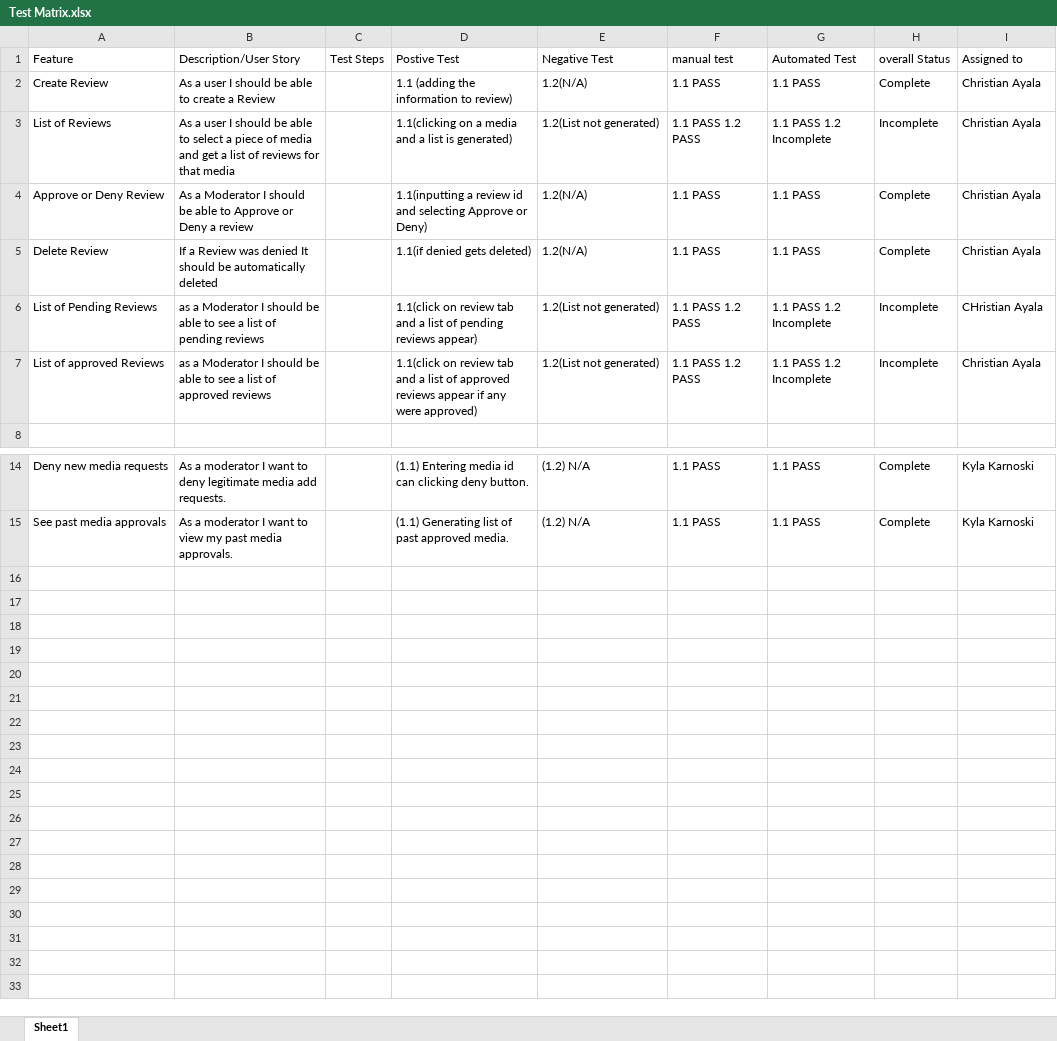
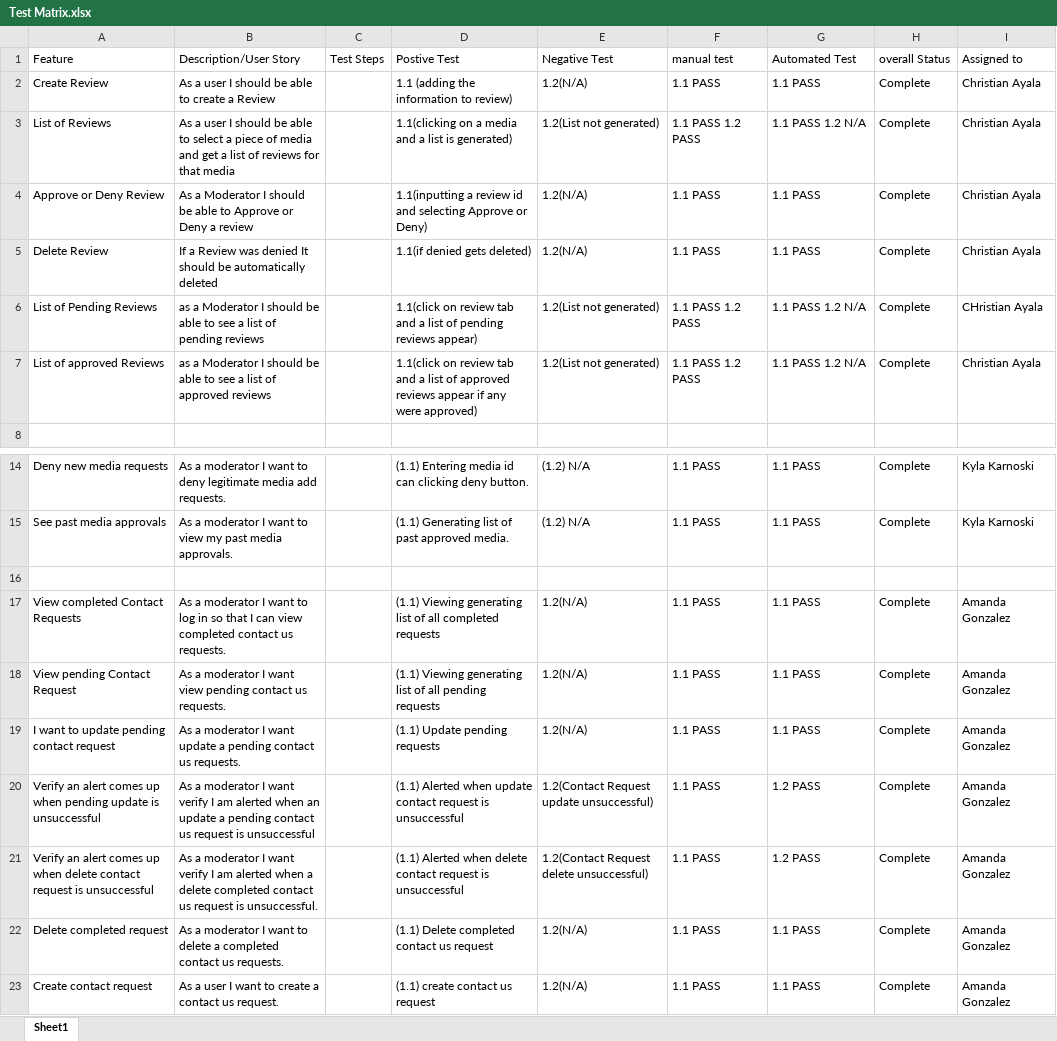
Before and after one commit to Chris24xx/BookShelf, an Excel workbook: Test Matrix.xlsx, sheet Sheet1, drawn as a sheet; only a part is shown, gaps mark what is left out; values as stored, in another font and other column widths than the file's, no borders; the diff names each change by its address in the sheet, - before the commit and + after, or states it on an @@ line.

Commit message:
updating test matrix

```diff
--- a/Test Matrix.xlsx (sheet Sheet1)
+++ b/Test Matrix.xlsx (sheet Sheet1)
-G3 (Automated Test): 1.1 PASS 1.2 Incomplete
+G3 (Automated Test): 1.1 PASS 1.2 N/A
-H3 (overall Status): Incomplete
+H3 (overall Status): Complete
-G6:G7 (Automated Test): 1.1 PASS 1.2 Incomplete
+G6:G7 (Automated Test): 1.1 PASS 1.2 N/A
-H6:H7 (overall Status): Incomplete
+H6:H7 (overall Status): Complete
+row 16: (empty)
+row 17: View completed Contact Requests | As a moderator I want to log in so that I can view completed contact us requests. |  | (1.1) Viewing generating list of all completed requests | 1.2(N/A) | 1.1 PASS | 1.1 PASS | Complete | Amanda Gonzalez
+row 18: View pending Contact Request | As a moderator I want view pending contact us requests. |  | (1.1) Viewing generating list of all pending requests | 1.2(N/A) | 1.1 PASS | 1.1 PASS | Complete | Amanda Gonzalez
+row 19: I want to update pending contact request | As a moderator I want update a pending contact us requests. |  | (1.1) Update pending requests | 1.2(N/A) | 1.1 PASS | 1.1 PASS | Complete | Amanda Gonzalez
+row 20: Verify an alert comes up when pending update is unsuccessful | As a moderator I want verify I am alerted when an update a pending contact us request is unsuccessful |  | (1.1) Alerted when update contact request is unsuccessful | 1.2(Contact Request update unsuccessful) | 1.1 PASS | 1.2 PASS | Complete | Amanda Gonzalez
+row 21: Verify an alert comes up when delete contact request is unsuccessful | As a moderator I want verify I am alerted when a delete completed contact us request is unsuccessful. |  | (1.1) Alerted when delete contact request is unsuccessful | 1.2(Contact Request delete unsuccessful) | 1.1 PASS | 1.2 PASS | Complete | Amanda Gonzalez
+row 22: Delete completed request | As a moderator I want to delete a completed contact us requests. |  | (1.1) Delete completed contact us request | 1.2(N/A) | 1.1 PASS | 1.1 PASS | Complete | Amanda Gonzalez
+row 23: Create contact request | As a user I want to create a contact us request. |  | (1.1) create contact us request | 1.2(N/A) | 1.1 PASS | 1.1 PASS | Complete | Amanda Gonzalez
```
